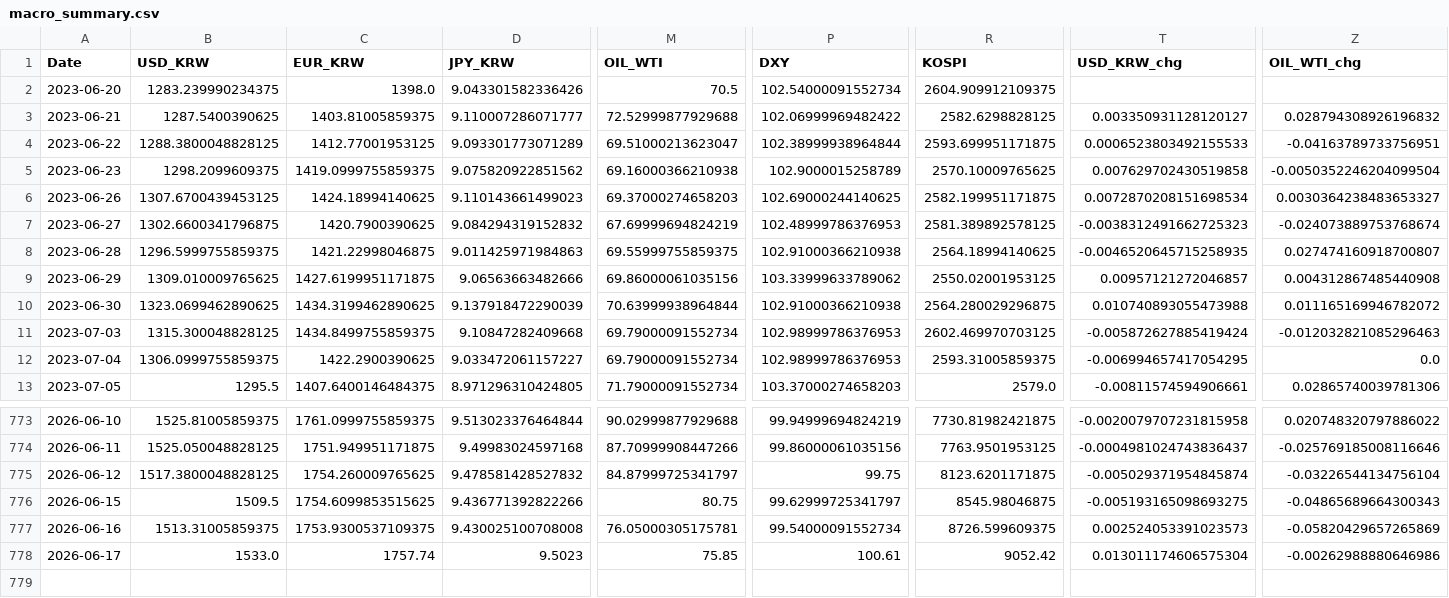
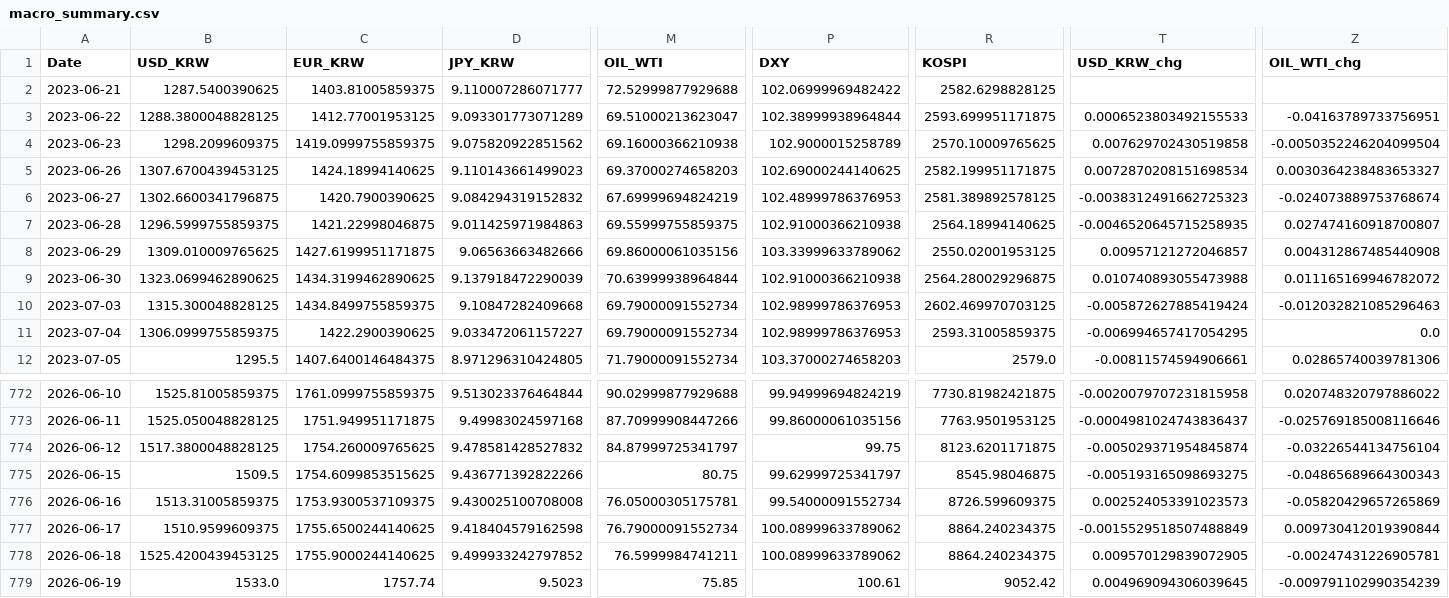
Before and after one commit to jacob-ygm/krx-dashboard, a CSV file: macro_summary.csv, drawn as a sheet; only a part is shown, gaps mark what is left out; removed rows and columns are numbered as before the commit, all else as after; rows hold the shown columns only; the diff covers the shown part only; the diff names each change by its address in the sheet, - before the commit and + after, or states it on an @@ line.

```diff
--- a/macro_summary.csv
+++ b/macro_summary.csv
-row 2: 2023-06-20 | 1283.239990234375 | 1398.0 | 9.043301582336426 | 70.5 | 102.54000091552734 | 2604.909912109375
-T2 (USD_KRW_chg): 0.003350931128120127
+T2 (USD_KRW_chg): (empty)
-Z2 (OIL_WTI_chg): 0.028794308926196832
+Z2 (OIL_WTI_chg): (empty)
-B777 (USD_KRW): 1533.0
+B777 (USD_KRW): 1510.9599609375
-C777 (EUR_KRW): 1757.74
+C777 (EUR_KRW): 1755.6500244140625
-D777 (JPY_KRW): 9.5023
+D777 (JPY_KRW): 9.418404579162598
-M777 (OIL_WTI): 75.85
+M777 (OIL_WTI): 76.79000091552734
-P777 (DXY): 100.61
+P777 (DXY): 100.08999633789062
-R777 (KOSPI): 9052.42
+R777 (KOSPI): 8864.240234375
-T777 (USD_KRW_chg): 0.013011174606575304
+T777 (USD_KRW_chg): -0.0015529518507488849
-Z777 (OIL_WTI_chg): -0.00262988880646986
+Z777 (OIL_WTI_chg): 0.009730412019390844
+row 778: 2026-06-18 | 1525.4200439453125 | 1755.9000244140625 | 9.499933242797852 | 76.5999984741211 | 100.08999633789062 | 8864.240234375 | 0.009570129839072905 | -0.00247431226905781
+row 779: 2026-06-19 | 1533.0 | 1757.74 | 9.5023 | 75.85 | 100.61 | 9052.42 | 0.004969094306039645 | -0.009791102990354239
```
Also changed, not shown: 19 edited cells elsewhere in this file, feature_importance.csv, full_result.csv, 9 other files.
